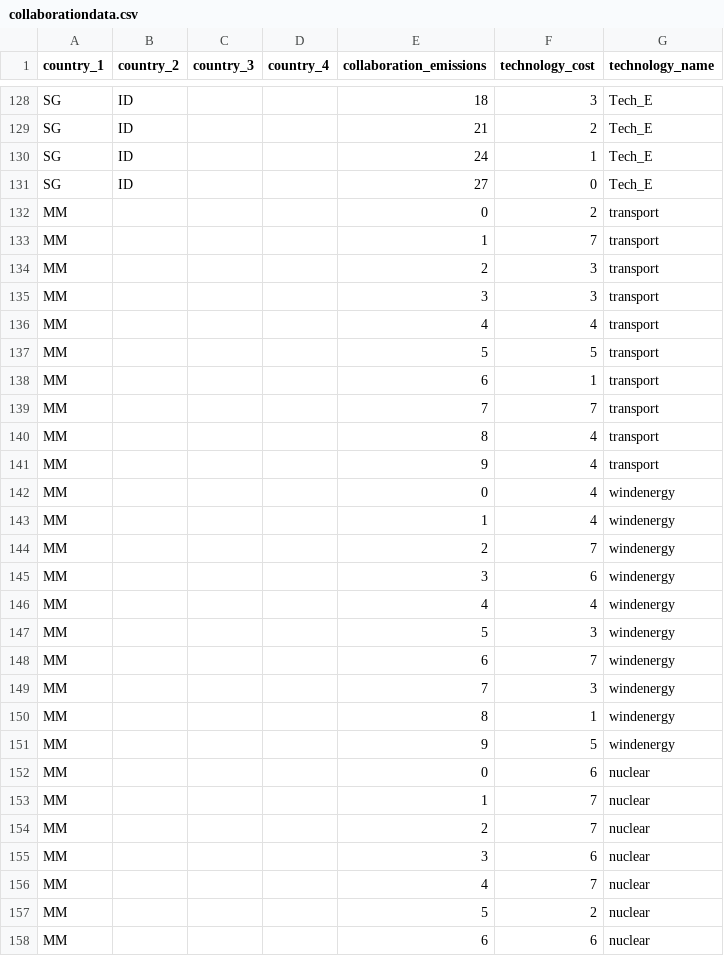
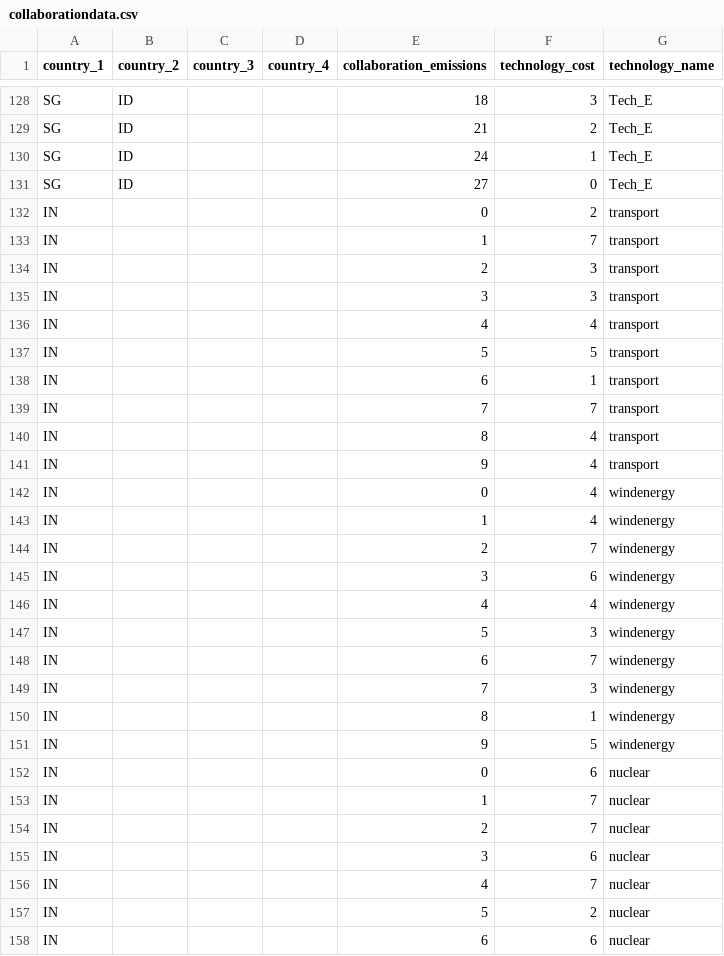
Before and after one commit to lucasjellema/stackedarea-and-synchronized-barchart-d3-vue, a CSV file: stacked-area-and-synched-bar-chart/src/stores/collaborationdata.csv, drawn as a sheet; only a part is shown, gaps mark what is left out; the diff covers the shown part only.

```diff
--- a/stacked-area-and-synched-bar-chart/src/stores/collaborationdata.csv
+++ b/stacked-area-and-synched-bar-chart/src/stores/collaborationdata.csv
@@ -131,28 +131,28 @@ SG,ID,,,24,1,Tech_E
 SG,ID,,,27,0,Tech_E
-MM,,,,0,2,transport
-MM,,,,1,7,transport
-MM,,,,2,3,transport
-MM,,,,3,3,transport
-MM,,,,4,4,transport
-MM,,,,5,5,transport
-MM,,,,6,1,transport
-MM,,,,7,7,transport
-MM,,,,8,4,transport
-MM,,,,9,4,transport
-MM,,,,0,4,windenergy
-MM,,,,1,4,windenergy
-MM,,,,2,7,windenergy
-MM,,,,3,6,windenergy
-MM,,,,4,4,windenergy
-MM,,,,5,3,windenergy
-MM,,,,6,7,windenergy
-MM,,,,7,3,windenergy
-MM,,,,8,1,windenergy
-MM,,,,9,5,windenergy
-MM,,,,0,6,nuclear
-MM,,,,1,7,nuclear
-MM,,,,2,7,nuclear
-MM,,,,3,6,nuclear
-MM,,,,4,7,nuclear
-MM,,,,5,2,nuclear
-MM,,,,6,6,nuclear
+IN,,,,0,2,transport
+IN,,,,1,7,transport
+IN,,,,2,3,transport
+IN,,,,3,3,transport
+IN,,,,4,4,transport
+IN,,,,5,5,transport
+IN,,,,6,1,transport
+IN,,,,7,7,transport
+IN,,,,8,4,transport
+IN,,,,9,4,transport
+IN,,,,0,4,windenergy
+IN,,,,1,4,windenergy
+IN,,,,2,7,windenergy
+IN,,,,3,6,windenergy
+IN,,,,4,4,windenergy
+IN,,,,5,3,windenergy
+IN,,,,6,7,windenergy
+IN,,,,7,3,windenergy
+IN,,,,8,1,windenergy
+IN,,,,9,5,windenergy
+IN,,,,0,6,nuclear
+IN,,,,1,7,nuclear
+IN,,,,2,7,nuclear
+IN,,,,3,6,nuclear
+IN,,,,4,7,nuclear
+IN,,,,5,2,nuclear
+IN,,,,6,6,nuclear
```
Also changed, not shown: 114 edited cells elsewhere in this file.
